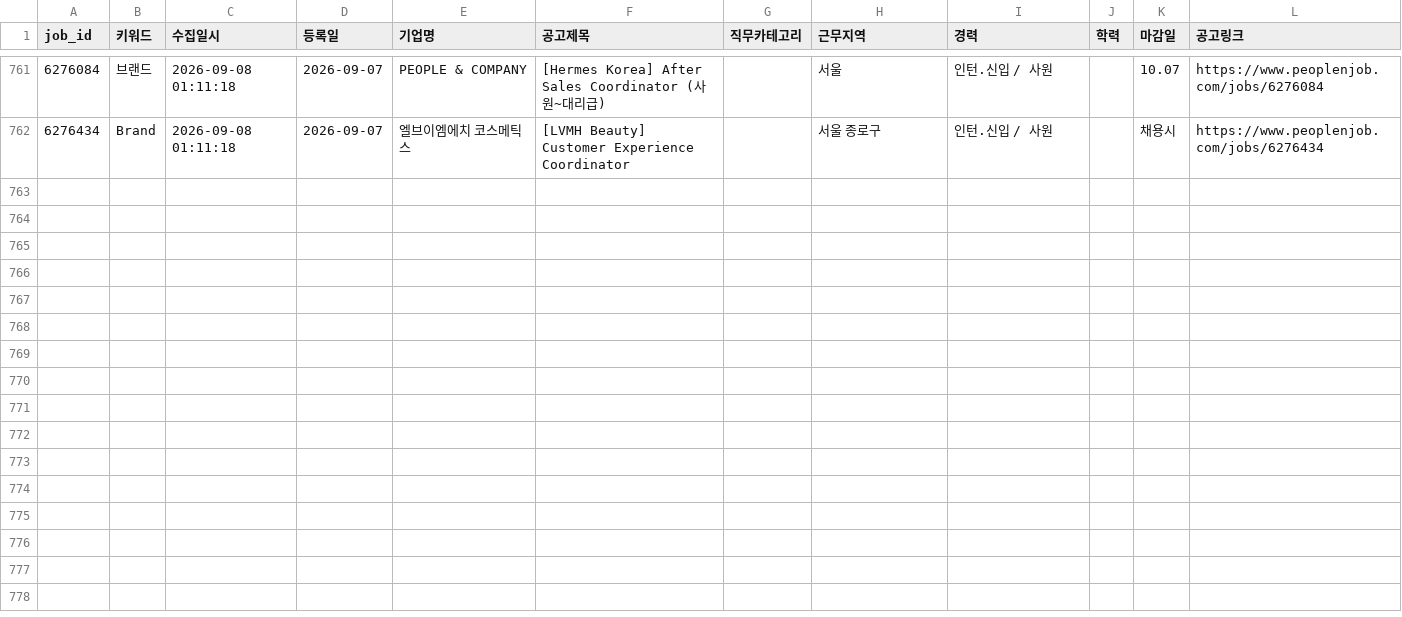
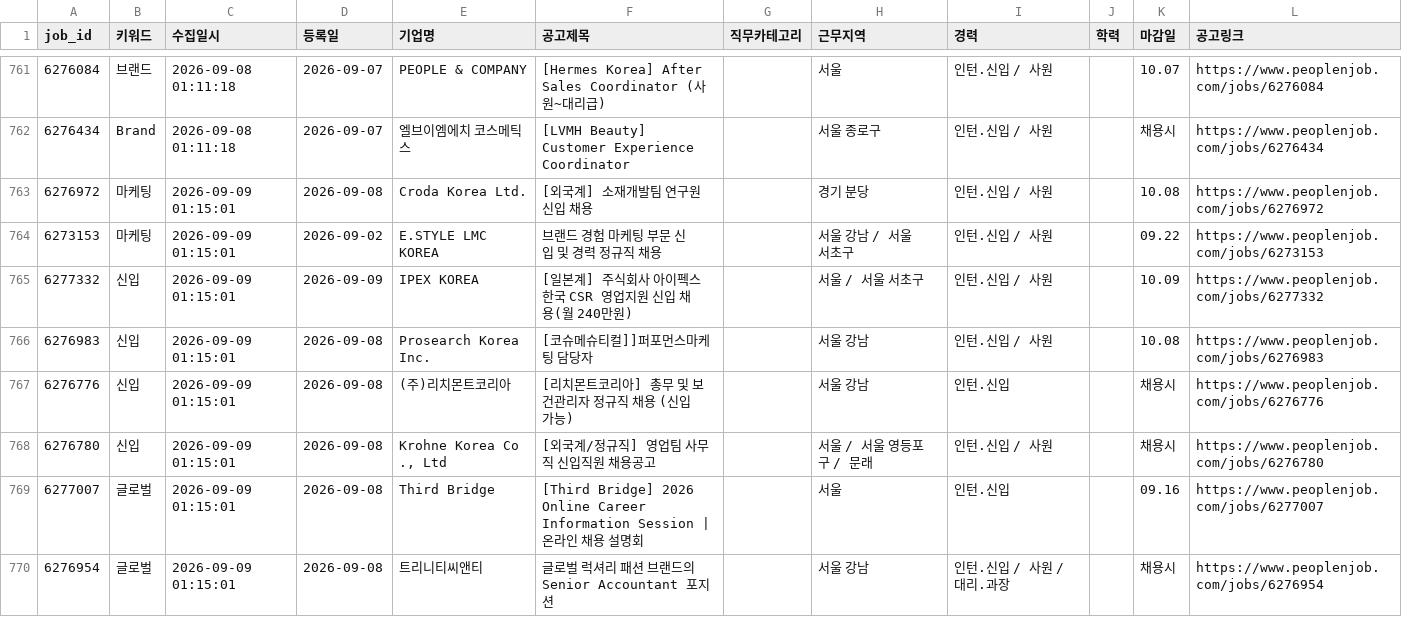
Before and after one commit to djgeum/RunETF, a CSV file: .github/job.bot/peoplenjob_main.csv, drawn as a sheet; only a part is shown, gaps mark what is left out; the diff covers the shown part only.

```diff
--- a/.github/job.bot/peoplenjob_main.csv
+++ b/.github/job.bot/peoplenjob_main.csv
@@ -762 +762,9 @@
 6276434,Brand,2026-09-08 01:11:18,2026-09-07,엘브이엠에치 코스메틱스,[LVMH Beauty] Customer Experience Coordinator,,서울 종로구,인턴.신입 / 사원,,채용시,https://www.peoplenjob.com/jobs/6276434
+6276972,마케팅,2026-09-09 01:15:01,2026-09-08,Croda Korea Ltd.,[외국계] 소재개발팀 연구원 신입 채용,,경기 분당,인턴.신입 / 사원,,10.08,https://www.peoplenjob.com/jobs/6276972
+6273153,마케팅,2026-09-09 01:15:01,2026-09-02,E.STYLE LMC KOREA,브랜드 경험 마케팅 부문 신입 및 경력 정규직 채용,,서울 강남 / 서울 서초구,인턴.신입 / 사원,,09.22,https://www.peoplenjob.com/jobs/6273153
+6277332,신입,2026-09-09 01:15:01,2026-09-09,IPEX KOREA,[일본계] 주식회사 아이펙스 한국 CSR 영업지원 신입 채용(월 240만원),,서울 / 서울 서초구,인턴.신입 / 사원,,10.09,https://www.peoplenjob.com/jobs/6277332
+6276983,신입,2026-09-09 01:15:01,2026-09-08,Prosearch Korea Inc.,[코슈메슈티컬]]퍼포먼스마케팅 담당자,,서울 강남,인턴.신입 / 사원,,10.08,https://www.peoplenjob.com/jobs/6276983
+6276776,신입,2026-09-09 01:15:01,2026-09-08,(주)리치몬트코리아,[리치몬트코리아] 총무 및 보건관리자 정규직 채용 (신입 가능),,서울 강남,인턴.신입,,채용시,https://www.peoplenjob.com/jobs/6276776
+6276780,신입,2026-09-09 01:15:01,2026-09-08,"Krohne Korea Co ., Ltd",[외국계/정규직] 영업팀 사무직 신입직원 채용공고,,서울 / 서울 영등포구 / 문래,인턴.신입 / 사원,,채용시,https://www.peoplenjob.com/jobs/6276780
+6277007,글로벌,2026-09-09 01:15:01,2026-09-08,Third Bridge,[Third Bridge] 2026 Online Career Information Session | 온라인 채용 설명회,,서울,인턴.신입,,09.16,https://www.peoplenjob.com/jobs/6277007
+6276954,글로벌,2026-09-09 01:15:01,2026-09-08,트리니티씨앤티,글로벌 럭셔리 패션 브랜드의 Senior Accountant 포지션,,서울 강남,인턴.신입 / 사원 / 대리.과장,,채용시,https://www.peoplenjob.com/jobs/6276954
```
Also changed, not shown: 8 added rows elsewhere in this file, .github/job.bot/jobkorea_main.csv, 6 other files.
